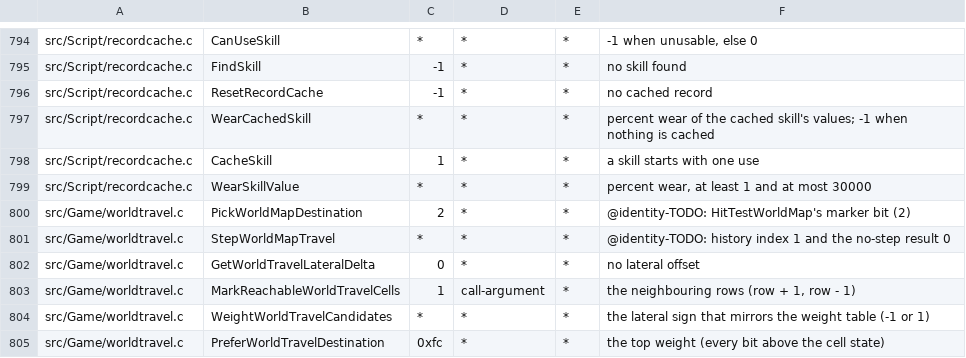
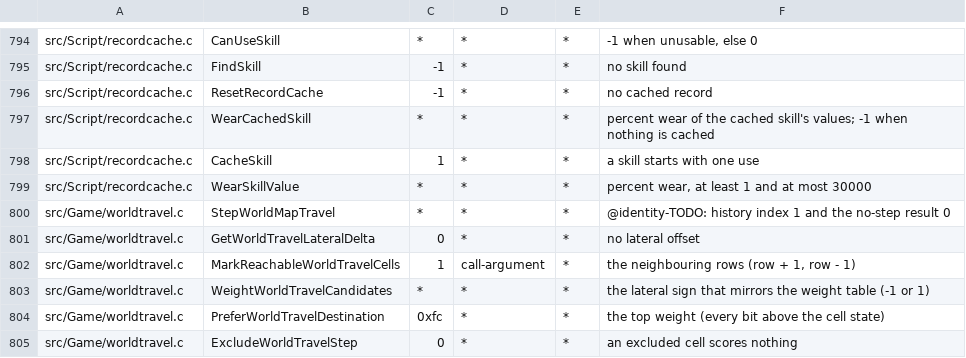
Before and after one commit to sushi-shi/giten-decomp, a TSV file: config/constants.tsv, drawn as a sheet; only a part is shown, gaps mark what is left out; the shorter side is filled out with more unchanged rows; the diff names each change by its address in the sheet, - before the commit and + after, or states it on an @@ line.

Commit message:
match: recover world map marker hit flags

```diff
--- a/config/constants.tsv
+++ b/config/constants.tsv
-row 800: src/Game/worldtravel.c | PickWorldMapDestination | 2 | * | * | @identity-TODO: HitTestWorldMap's marker bit (2)
```
Also changed, not shown: 4 other files.
